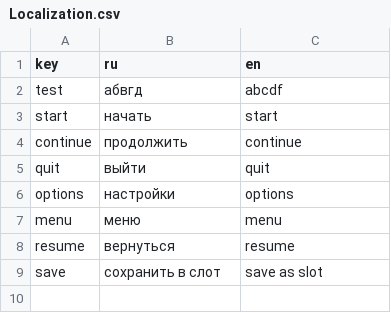
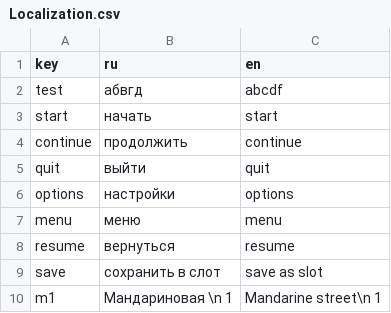
Before and after one commit to SyMoRk56/NTO_Burgers, a CSV file: Assets/Resources/Localization/Localization.csv, drawn as a sheet; the diff names each change by its address in the sheet, - before the commit and + after, or states it on an @@ line.

Commit message:
merge Tablets and saves delete

```diff
--- a/Assets/Resources/Localization/Localization.csv
+++ b/Assets/Resources/Localization/Localization.csv
+row 10: m1 | Мандариновая \n 1 | Mandarine street\n 1
```
Also changed, not shown: 12 other files.
